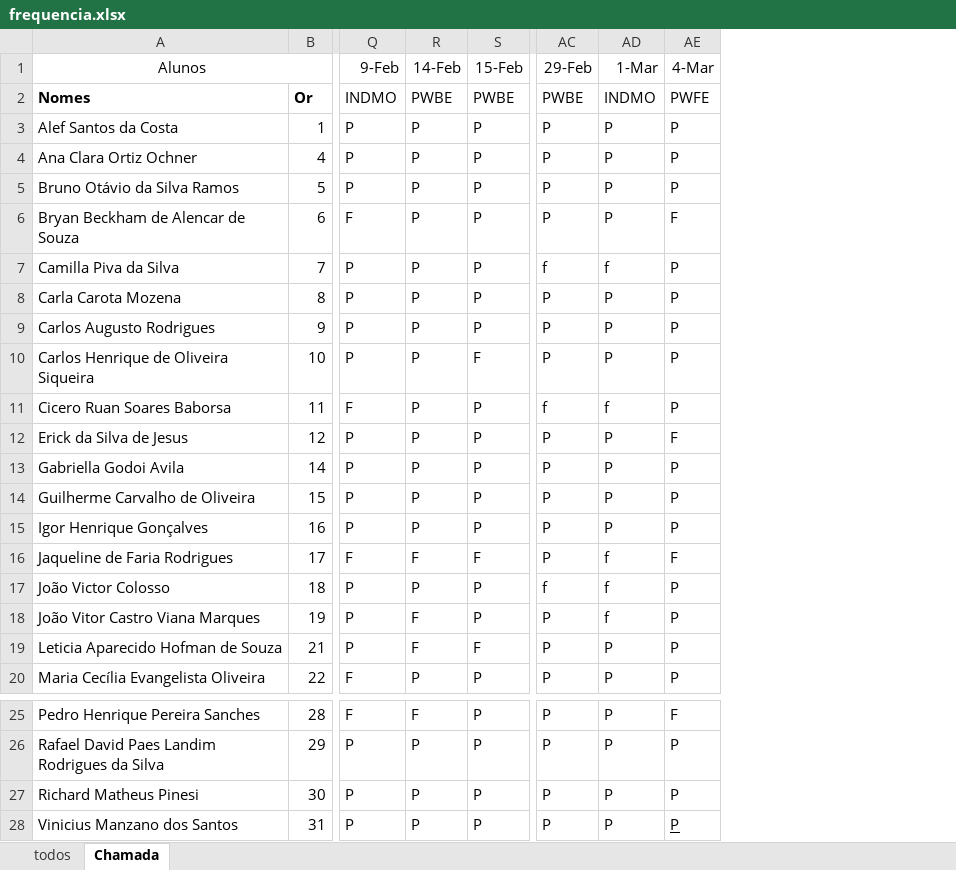
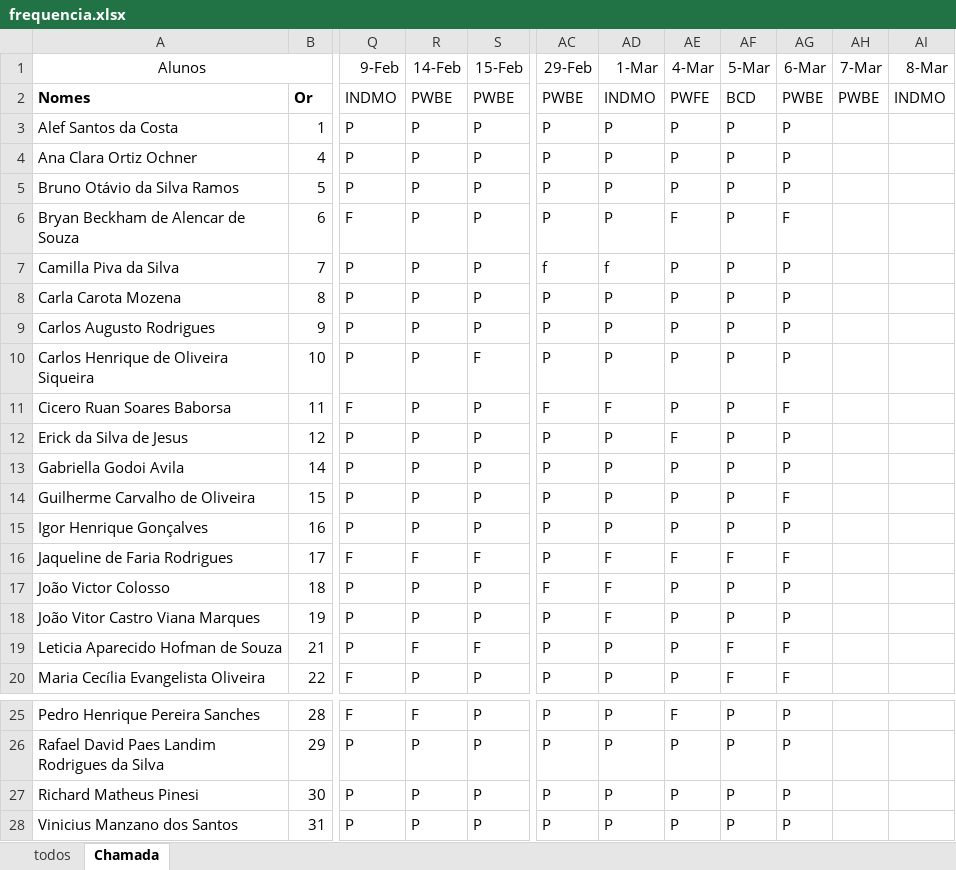
Before and after one commit to wellifabio/senai2024, an Excel workbook: ds/2des/frequencia.xlsx, sheet Chamada, drawn as a sheet; only a part is shown, gaps mark what is left out; values as stored, in another font and other column widths than the file's, no borders; conditional formats not drawn; the diff names each change by its address in the sheet, - before the commit and + after, or states it on an @@ line.

Commit message:
chamada

```diff
--- a/ds/2des/frequencia.xlsx (sheet Chamada)
+++ b/ds/2des/frequencia.xlsx (sheet Chamada)
+column AF (5-Mar), rows 2-20: BCD | P | P | P | P | P | P | P | P | P | P | P | P | P | F | P | P | F | F; rows 25-28: all P
+column AG (6-Mar), rows 2-20: PWBE | P | P | P | F | P | P | P | P | F | P | P | F | P | F | P | P | F | F; rows 25-28: all P
+column AH (7-Mar), row 2: PWBE
+column AI (8-Mar), row 2: INDMO
-AC11 (29-Feb): f
+AC11 (29-Feb): F
-AD11 (1-Mar): f
+AD11 (1-Mar): F
-AD16:AD18 (1-Mar): f
+AD16:AD18 (1-Mar): F
-AC17 (29-Feb): f
+AC17 (29-Feb): F
-R18 (14-Feb): F
+R18 (14-Feb): P
-AE28 underline: on
+AE28 underline: off
```
Also changed, not shown: 14 other files.
